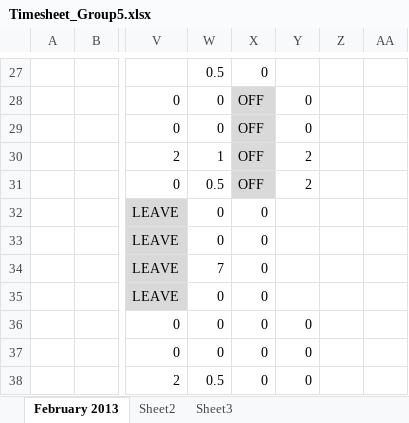
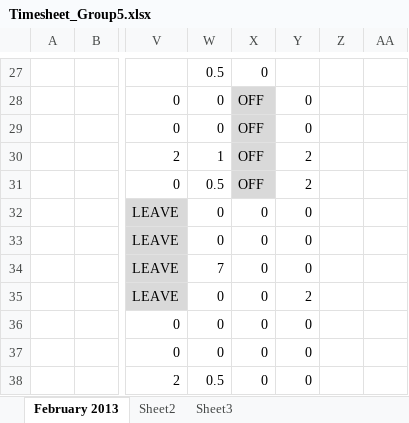
Before and after one commit to shashikant-kumar/ooad-project-ebay, an Excel workbook: Ebay2013/WebContent/TimeSheet/Timesheet_Group5.xlsx, sheet February 2013, drawn as a sheet; only a part is shown, gaps mark what is left out; values as stored, in another font and other column widths than the file's, no borders; the diff names each change by its address in the sheet, - before the commit and + after, or states it on an @@ line.

Commit message:
updated by sravani date: 19/02/2013

```diff
--- a/Ebay2013/WebContent/TimeSheet/Timesheet_Group5.xlsx (sheet February 2013)
+++ b/Ebay2013/WebContent/TimeSheet/Timesheet_Group5.xlsx (sheet February 2013)
-Y32:Y34: (empty)
+Y32:Y34: 0
-Y35: (empty)
+Y35: 2
```
